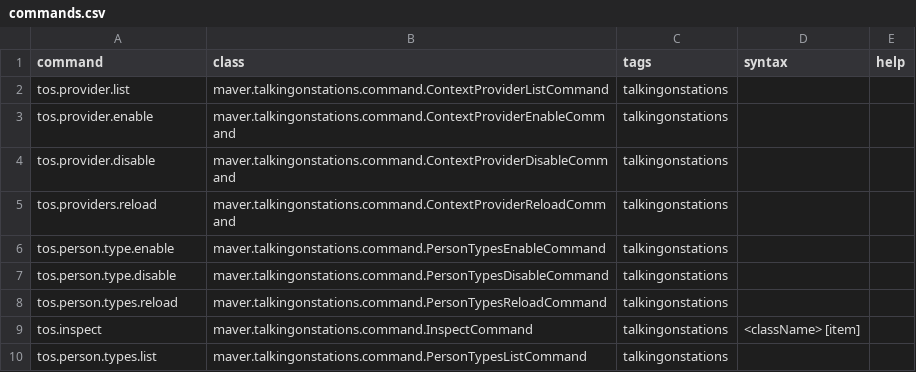
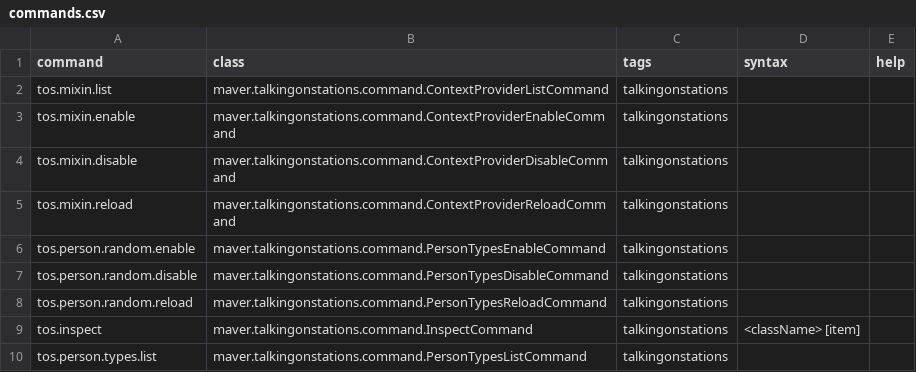
Before and after one commit to artisticMink/talkingonstations, a CSV file: src/main/modfiles/data/console/commands.csv, drawn as a sheet.

```diff
--- a/src/main/modfiles/data/console/commands.csv
+++ b/src/main/modfiles/data/console/commands.csv
@@ -1,9 +1,9 @@
 command,class,tags,syntax,help
-tos.provider.list,maver.talkingonstations.command.ContextProviderListCommand,talkingonstations,"",""
-tos.provider.enable,maver.talkingonstations.command.ContextProviderEnableCommand,talkingonstations,"",""
-tos.provider.disable,maver.talkingonstations.command.ContextProviderDisableCommand,talkingonstations,"",""
-tos.providers.reload,maver.talkingonstations.command.ContextProviderReloadCommand,talkingonstations,"",""
-tos.person.type.enable,maver.talkingonstations.command.PersonTypesEnableCommand,talkingonstations,"",""
-tos.person.type.disable,maver.talkingonstations.command.PersonTypesDisableCommand,talkingonstations,"",""
-tos.person.types.reload,maver.talkingonstations.command.PersonTypesReloadCommand,talkingonstations,"",""
+tos.mixin.list,maver.talkingonstations.command.ContextProviderListCommand,talkingonstations,"",""
+tos.mixin.enable,maver.talkingonstations.command.ContextProviderEnableCommand,talkingonstations,"",""
+tos.mixin.disable,maver.talkingonstations.command.ContextProviderDisableCommand,talkingonstations,"",""
+tos.mixin.reload,maver.talkingonstations.command.ContextProviderReloadCommand,talkingonstations,"",""
+tos.person.random.enable,maver.talkingonstations.command.PersonTypesEnableCommand,talkingonstations,"",""
+tos.person.random.disable,maver.talkingonstations.command.PersonTypesDisableCommand,talkingonstations,"",""
+tos.person.random.reload,maver.talkingonstations.command.PersonTypesReloadCommand,talkingonstations,"",""
 tos.inspect,maver.talkingonstations.command.InspectCommand,talkingonstations,<className> [item],
```
Also changed, not shown: 32 other files.
